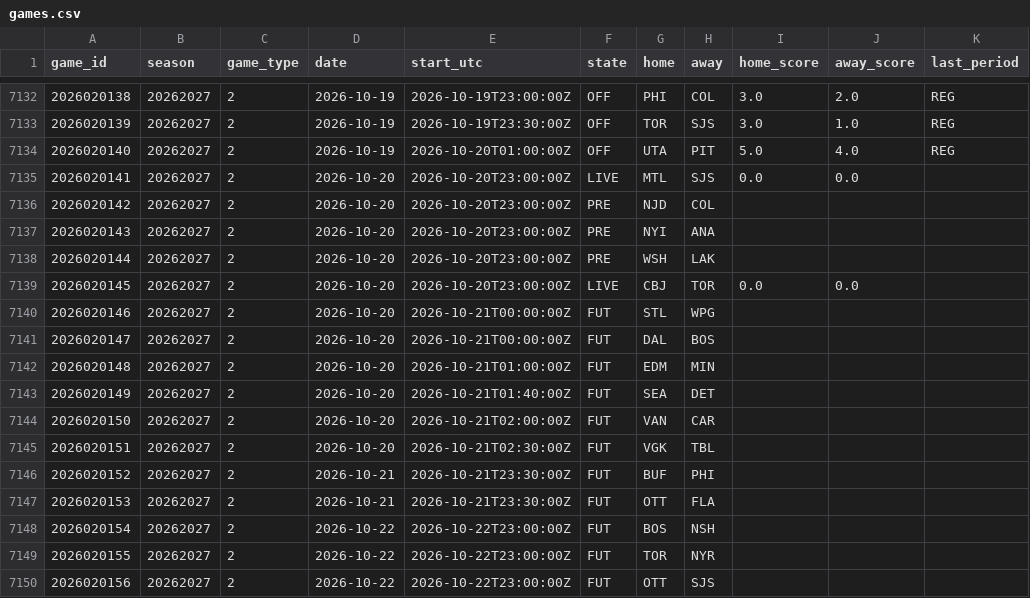
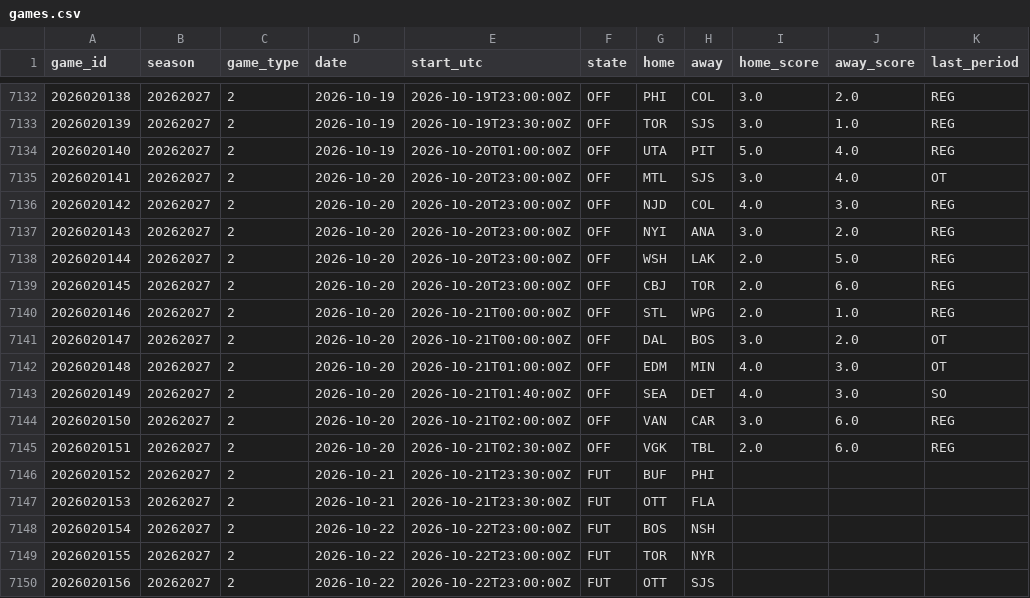
Before and after one commit to 88jackcarr/NHL-odds-betting, a CSV file: data/games.csv, drawn as a sheet; only a part is shown, gaps mark what is left out; the diff covers the shown part only.

```diff
--- a/data/games.csv
+++ b/data/games.csv
@@ -7134,13 +7134,13 @@ game_id,season,game_type,date,start_utc,state,home,away,home_score,away_score,la
 2026020140,20262027,2,2026-10-19,2026-10-20T01:00:00Z,OFF,UTA,PIT,5.0,4.0,REG
-2026020141,20262027,2,2026-10-20,2026-10-20T23:00:00Z,LIVE,MTL,SJS,0.0,0.0,
-2026020142,20262027,2,2026-10-20,2026-10-20T23:00:00Z,PRE,NJD,COL,,,
-2026020143,20262027,2,2026-10-20,2026-10-20T23:00:00Z,PRE,NYI,ANA,,,
-2026020144,20262027,2,2026-10-20,2026-10-20T23:00:00Z,PRE,WSH,LAK,,,
-2026020145,20262027,2,2026-10-20,2026-10-20T23:00:00Z,LIVE,CBJ,TOR,0.0,0.0,
-2026020146,20262027,2,2026-10-20,2026-10-21T00:00:00Z,FUT,STL,WPG,,,
-2026020147,20262027,2,2026-10-20,2026-10-21T00:00:00Z,FUT,DAL,BOS,,,
-2026020148,20262027,2,2026-10-20,2026-10-21T01:00:00Z,FUT,EDM,MIN,,,
-2026020149,20262027,2,2026-10-20,2026-10-21T01:40:00Z,FUT,SEA,DET,,,
-2026020150,20262027,2,2026-10-20,2026-10-21T02:00:00Z,FUT,VAN,CAR,,,
-2026020151,20262027,2,2026-10-20,2026-10-21T02:30:00Z,FUT,VGK,TBL,,,
+2026020141,20262027,2,2026-10-20,2026-10-20T23:00:00Z,OFF,MTL,SJS,3.0,4.0,OT
+2026020142,20262027,2,2026-10-20,2026-10-20T23:00:00Z,OFF,NJD,COL,4.0,3.0,REG
+2026020143,20262027,2,2026-10-20,2026-10-20T23:00:00Z,OFF,NYI,ANA,3.0,2.0,REG
+2026020144,20262027,2,2026-10-20,2026-10-20T23:00:00Z,OFF,WSH,LAK,2.0,5.0,REG
+2026020145,20262027,2,2026-10-20,2026-10-20T23:00:00Z,OFF,CBJ,TOR,2.0,6.0,REG
+2026020146,20262027,2,2026-10-20,2026-10-21T00:00:00Z,OFF,STL,WPG,2.0,1.0,REG
+2026020147,20262027,2,2026-10-20,2026-10-21T00:00:00Z,OFF,DAL,BOS,3.0,2.0,OT
+2026020148,20262027,2,2026-10-20,2026-10-21T01:00:00Z,OFF,EDM,MIN,4.0,3.0,OT
+2026020149,20262027,2,2026-10-20,2026-10-21T01:40:00Z,OFF,SEA,DET,4.0,3.0,SO
+2026020150,20262027,2,2026-10-20,2026-10-21T02:00:00Z,OFF,VAN,CAR,3.0,6.0,REG
+2026020151,20262027,2,2026-10-20,2026-10-21T02:30:00Z,OFF,VGK,TBL,2.0,6.0,REG
 2026020152,20262027,2,2026-10-21,2026-10-21T23:30:00Z,FUT,BUF,PHI,,,
```
Also changed, not shown: 5 added rows elsewhere in this file, data/bets.csv, data/goalie_games.csv, 2 other files.
